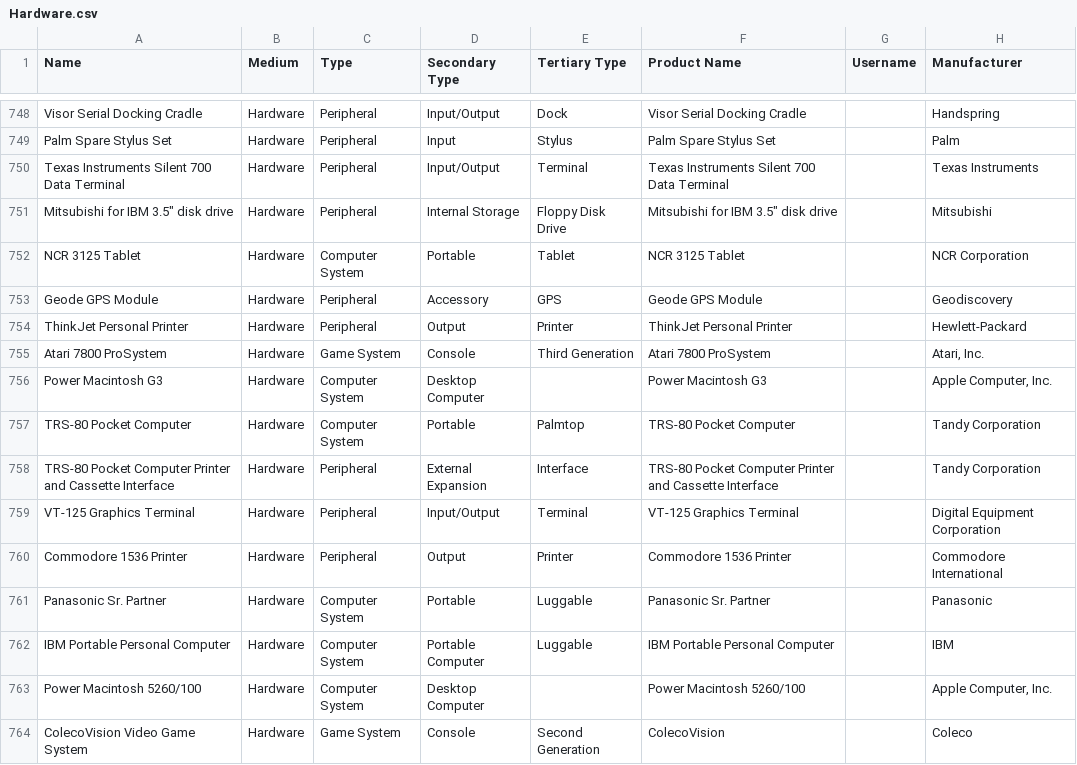
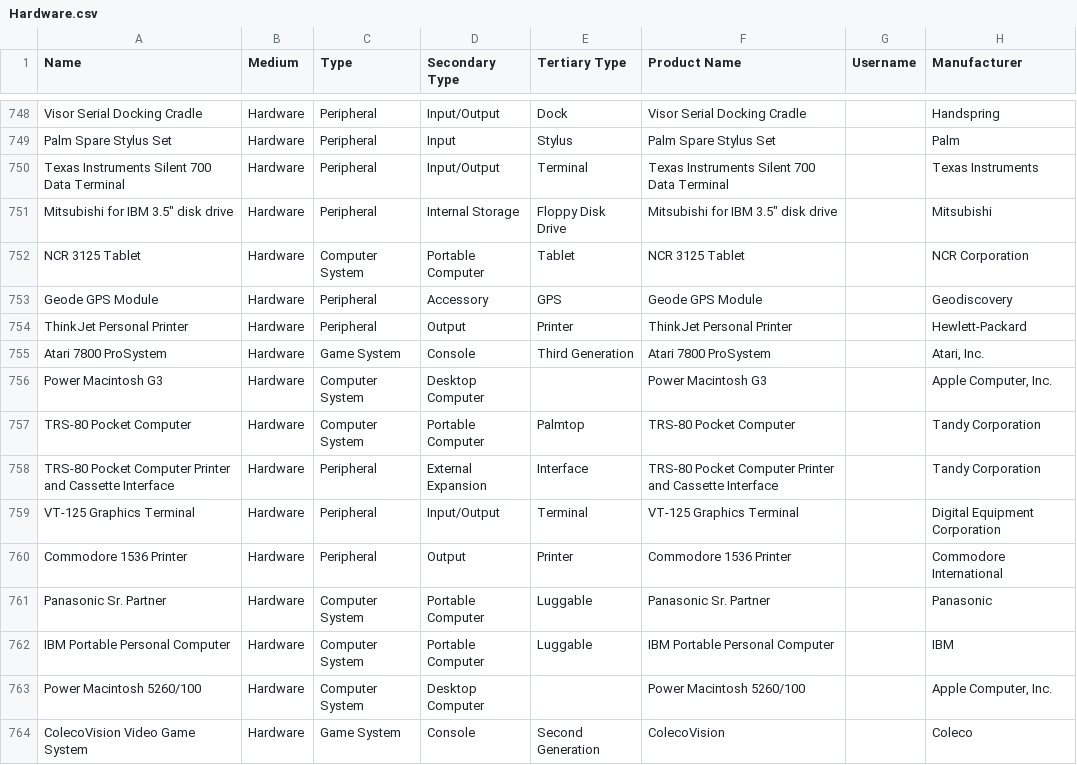
Before and after one commit to MediaArchaeologyLab/MAL_catalogue, a CSV file: Hardware.csv, drawn as a sheet; only a part is shown, gaps mark what is left out; the diff names each change by its address in the sheet, - before the commit and + after, or states it on an @@ line.

Commit message:
Add files via upload

```diff
--- a/Hardware.csv
+++ b/Hardware.csv
-D752 (Secondary Type): Portable
+D752 (Secondary Type): Portable Computer
-D757 (Secondary Type): Portable
+D757 (Secondary Type): Portable Computer
-D761 (Secondary Type): Portable
+D761 (Secondary Type): Portable Computer
```
